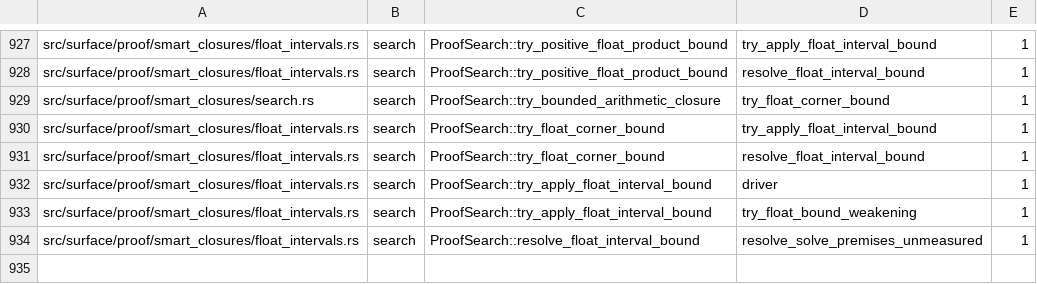
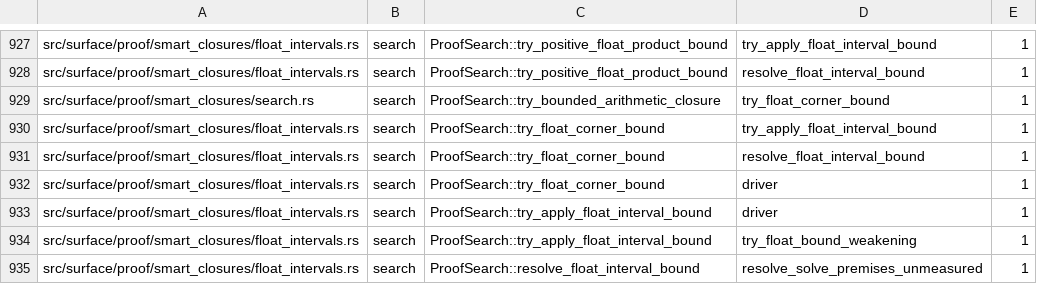
Before and after one commit to clicklang/click, a TSV file: build_support/proof_search_edges.tsv, drawn as a sheet; only a part is shown, gaps mark what is left out.

Commit message:
Retain the divisor sign disjunction before corner applications

```diff
--- a/build_support/proof_search_edges.tsv
+++ b/build_support/proof_search_edges.tsv
@@ -931,2 +931,3 @@ src/surface/proof/smart_closures/float_intervals.rs	search	ProofSearch::try_floa
 src/surface/proof/smart_closures/float_intervals.rs	search	ProofSearch::try_float_corner_bound	resolve_float_interval_bound	1
+src/surface/proof/smart_closures/float_intervals.rs	search	ProofSearch::try_float_corner_bound	driver	1
 src/surface/proof/smart_closures/float_intervals.rs	search	ProofSearch::try_apply_float_interval_bound	driver	1
```
Also changed, not shown: 1 other file.
